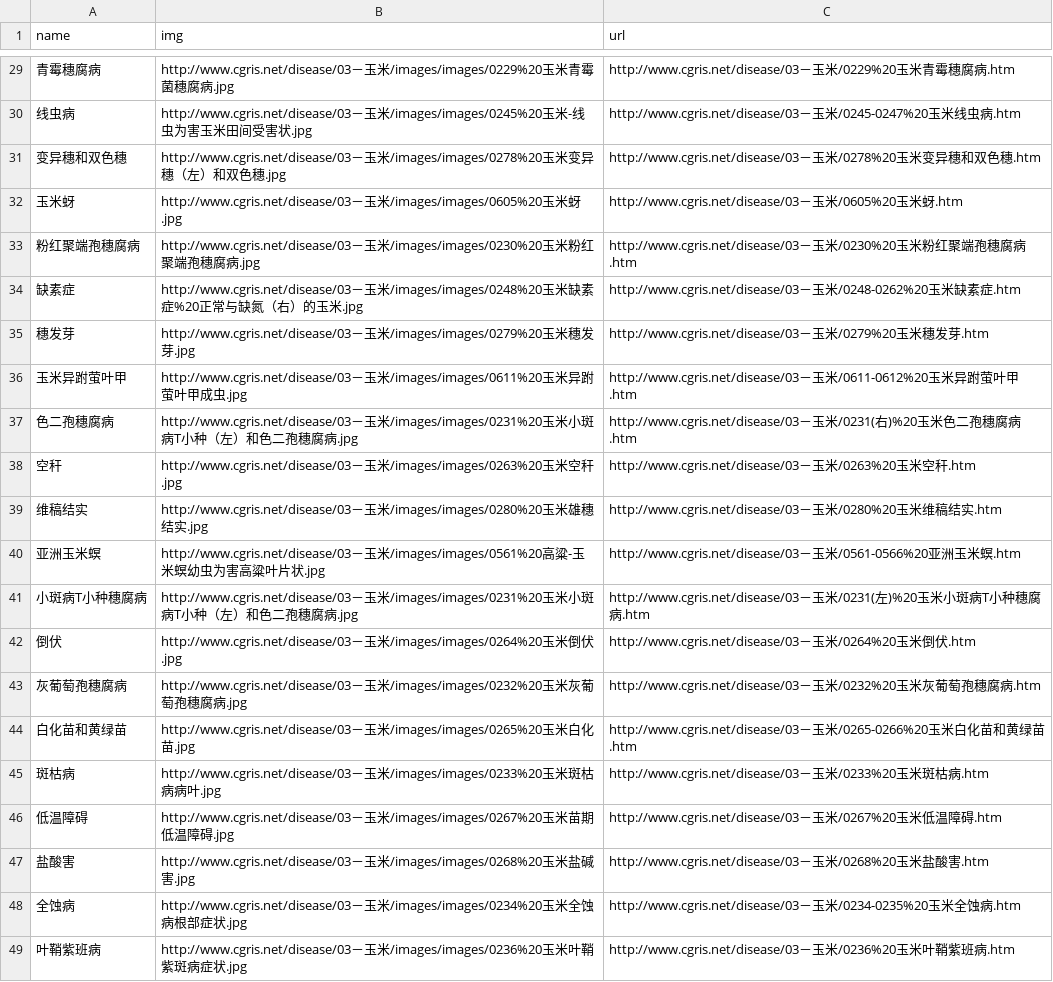
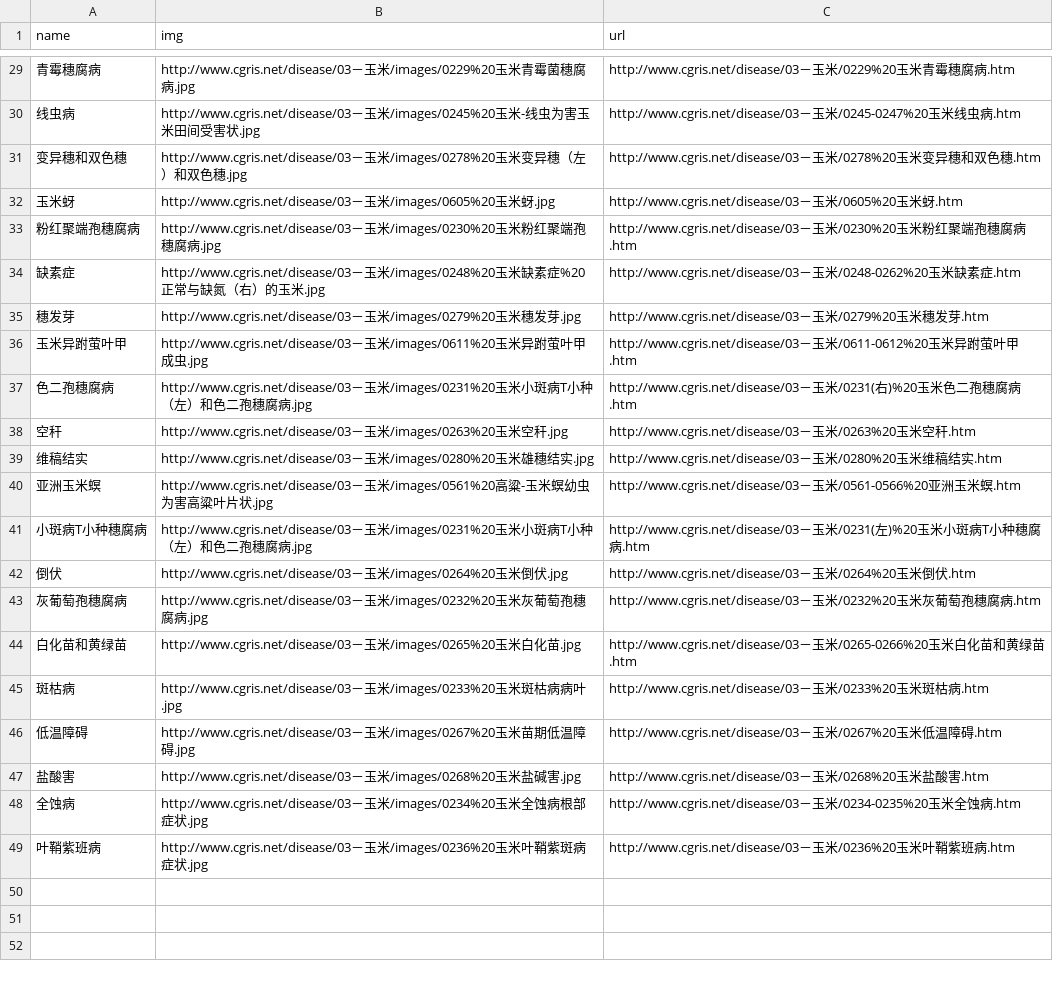
Before and after one commit to wanghao15536870732/DiseaseIdentification, a CSV file: app/src/main/res/raw/yumi.csv, drawn as a sheet; only a part is shown, gaps mark what is left out; the diff covers the shown part only.

```diff
--- a/app/src/main/res/raw/yumi.csv
+++ b/app/src/main/res/raw/yumi.csv
@@ -29,21 +29,21 @@
-青霉穗腐病,http://www.cgris.net/disease/03－玉米/images/images/0229%20玉米青霉菌穗腐病.jpg,http://www.cgris.net/disease/03－玉米/0229%20玉米青霉穗腐病.htm
-线虫病,http://www.cgris.net/disease/03－玉米/images/images/0245%20玉米-线虫为害玉米田间受害状.jpg,http://www.cgris.net/disease/03－玉米/0245-0247%20玉米线虫病.htm
-变异穗和双色穗,http://www.cgris.net/disease/03－玉米/images/images/0278%20玉米变异穗（左）和双色穗.jpg,http://www.cgris.net/disease/03－玉米/0278%20玉米变异穗和双色穗.htm
-玉米蚜,http://www.cgris.net/disease/03－玉米/images/images/0605%20玉米蚜.jpg,http://www.cgris.net/disease/03－玉米/0605%20玉米蚜.htm
-粉红聚端孢穗腐病,http://www.cgris.net/disease/03－玉米/images/images/0230%20玉米粉红聚端孢穗腐病.jpg,http://www.cgris.net/disease/03－玉米/0230%20玉米粉红聚端孢穗腐病.htm
-缺素症,http://www.cgris.net/disease/03－玉米/images/images/0248%20玉米缺素症%20正常与缺氮（右）的玉米.jpg,http://www.cgris.net/disease/03－玉米/0248-0262%20玉米缺素症.htm
-穗发芽,http://www.cgris.net/disease/03－玉米/images/images/0279%20玉米穗发芽.jpg,http://www.cgris.net/disease/03－玉米/0279%20玉米穗发芽.htm
-玉米异跗萤叶甲,http://www.cgris.net/disease/03－玉米/images/images/0611%20玉米异跗萤叶甲成虫.jpg,http://www.cgris.net/disease/03－玉米/0611-0612%20玉米异跗萤叶甲.htm
-色二孢穗腐病,http://www.cgris.net/disease/03－玉米/images/images/0231%20玉米小斑病T小种（左）和色二孢穗腐病.jpg,http://www.cgris.net/disease/03－玉米/0231(右)%20玉米色二孢穗腐病.htm
-空秆,http://www.cgris.net/disease/03－玉米/images/images/0263%20玉米空秆.jpg,http://www.cgris.net/disease/03－玉米/0263%20玉米空秆.htm
-维稿结实,http://www.cgris.net/disease/03－玉米/images/images/0280%20玉米雄穗结实.jpg,http://www.cgris.net/disease/03－玉米/0280%20玉米维稿结实.htm
-"	亚洲玉米螟",http://www.cgris.net/disease/03－玉米/images/images/0561%20高粱-玉米螟幼虫为害高粱叶片状.jpg,http://www.cgris.net/disease/03－玉米/0561-0566%20亚洲玉米螟.htm
-小斑病T小种穗腐病,http://www.cgris.net/disease/03－玉米/images/images/0231%20玉米小斑病T小种（左）和色二孢穗腐病.jpg,http://www.cgris.net/disease/03－玉米/0231(左)%20玉米小斑病T小种穗腐病.htm
-倒伏,http://www.cgris.net/disease/03－玉米/images/images/0264%20玉米倒伏.jpg,http://www.cgris.net/disease/03－玉米/0264%20玉米倒伏.htm
-灰葡萄孢穗腐病,http://www.cgris.net/disease/03－玉米/images/images/0232%20玉米灰葡萄孢穗腐病.jpg,http://www.cgris.net/disease/03－玉米/0232%20玉米灰葡萄孢穗腐病.htm
-白化苗和黄绿苗,http://www.cgris.net/disease/03－玉米/images/images/0265%20玉米白化苗.jpg,http://www.cgris.net/disease/03－玉米/0265-0266%20玉米白化苗和黄绿苗.htm
-斑枯病,http://www.cgris.net/disease/03－玉米/images/images/0233%20玉米斑枯病病叶.jpg,http://www.cgris.net/disease/03－玉米/0233%20玉米斑枯病.htm
-低温障碍,http://www.cgris.net/disease/03－玉米/images/images/0267%20玉米苗期低温障碍.jpg,http://www.cgris.net/disease/03－玉米/0267%20玉米低温障碍.htm
-盐酸害,http://www.cgris.net/disease/03－玉米/images/images/0268%20玉米盐碱害.jpg,http://www.cgris.net/disease/03－玉米/0268%20玉米盐酸害.htm
-全蚀病,http://www.cgris.net/disease/03－玉米/images/images/0234%20玉米全蚀病根部症状.jpg,http://www.cgris.net/disease/03－玉米/0234-0235%20玉米全蚀病.htm
-叶鞘紫班病 ,http://www.cgris.net/disease/03－玉米/images/images/0236%20玉米叶鞘紫斑病症状.jpg,http://www.cgris.net/disease/03－玉米/0236%20玉米叶鞘紫班病.htm
+青霉穗腐病,http://www.cgris.net/disease/03－玉米/images/0229%20玉米青霉菌穗腐病.jpg,http://www.cgris.net/disease/03－玉米/0229%20玉米青霉穗腐病.htm
+线虫病,http://www.cgris.net/disease/03－玉米/images/0245%20玉米-线虫为害玉米田间受害状.jpg,http://www.cgris.net/disease/03－玉米/0245-0247%20玉米线虫病.htm
+变异穗和双色穗,http://www.cgris.net/disease/03－玉米/images/0278%20玉米变异穗（左）和双色穗.jpg,http://www.cgris.net/disease/03－玉米/0278%20玉米变异穗和双色穗.htm
+玉米蚜,http://www.cgris.net/disease/03－玉米/images/0605%20玉米蚜.jpg,http://www.cgris.net/disease/03－玉米/0605%20玉米蚜.htm
+粉红聚端孢穗腐病,http://www.cgris.net/disease/03－玉米/images/0230%20玉米粉红聚端孢穗腐病.jpg,http://www.cgris.net/disease/03－玉米/0230%20玉米粉红聚端孢穗腐病.htm
+缺素症,http://www.cgris.net/disease/03－玉米/images/0248%20玉米缺素症%20正常与缺氮（右）的玉米.jpg,http://www.cgris.net/disease/03－玉米/0248-0262%20玉米缺素症.htm
+穗发芽,http://www.cgris.net/disease/03－玉米/images/0279%20玉米穗发芽.jpg,http://www.cgris.net/disease/03－玉米/0279%20玉米穗发芽.htm
+玉米异跗萤叶甲,http://www.cgris.net/disease/03－玉米/images/0611%20玉米异跗萤叶甲成虫.jpg,http://www.cgris.net/disease/03－玉米/0611-0612%20玉米异跗萤叶甲.htm
+色二孢穗腐病,http://www.cgris.net/disease/03－玉米/images/0231%20玉米小斑病T小种（左）和色二孢穗腐病.jpg,http://www.cgris.net/disease/03－玉米/0231(右)%20玉米色二孢穗腐病.htm
+空秆,http://www.cgris.net/disease/03－玉米/images/0263%20玉米空秆.jpg,http://www.cgris.net/disease/03－玉米/0263%20玉米空秆.htm
+维稿结实,http://www.cgris.net/disease/03－玉米/images/0280%20玉米雄穗结实.jpg,http://www.cgris.net/disease/03－玉米/0280%20玉米维稿结实.htm
+亚洲玉米螟,http://www.cgris.net/disease/03－玉米/images/0561%20高粱-玉米螟幼虫为害高粱叶片状.jpg,http://www.cgris.net/disease/03－玉米/0561-0566%20亚洲玉米螟.htm
+小斑病T小种穗腐病,http://www.cgris.net/disease/03－玉米/images/0231%20玉米小斑病T小种（左）和色二孢穗腐病.jpg,http://www.cgris.net/disease/03－玉米/0231(左)%20玉米小斑病T小种穗腐病.htm
+倒伏,http://www.cgris.net/disease/03－玉米/images/0264%20玉米倒伏.jpg,http://www.cgris.net/disease/03－玉米/0264%20玉米倒伏.htm
+灰葡萄孢穗腐病,http://www.cgris.net/disease/03－玉米/images/0232%20玉米灰葡萄孢穗腐病.jpg,http://www.cgris.net/disease/03－玉米/0232%20玉米灰葡萄孢穗腐病.htm
+白化苗和黄绿苗,http://www.cgris.net/disease/03－玉米/images/0265%20玉米白化苗.jpg,http://www.cgris.net/disease/03－玉米/0265-0266%20玉米白化苗和黄绿苗.htm
+斑枯病,http://www.cgris.net/disease/03－玉米/images/0233%20玉米斑枯病病叶.jpg,http://www.cgris.net/disease/03－玉米/0233%20玉米斑枯病.htm
+低温障碍,http://www.cgris.net/disease/03－玉米/images/0267%20玉米苗期低温障碍.jpg,http://www.cgris.net/disease/03－玉米/0267%20玉米低温障碍.htm
+盐酸害,http://www.cgris.net/disease/03－玉米/images/0268%20玉米盐碱害.jpg,http://www.cgris.net/disease/03－玉米/0268%20玉米盐酸害.htm
+全蚀病,http://www.cgris.net/disease/03－玉米/images/0234%20玉米全蚀病根部症状.jpg,http://www.cgris.net/disease/03－玉米/0234-0235%20玉米全蚀病.htm
+叶鞘紫班病 ,http://www.cgris.net/disease/03－玉米/images/0236%20玉米叶鞘紫斑病症状.jpg,http://www.cgris.net/disease/03－玉米/0236%20玉米叶鞘紫班病.htm
```
Also changed, not shown: 27 edited cells elsewhere in this file, 51 other files.
